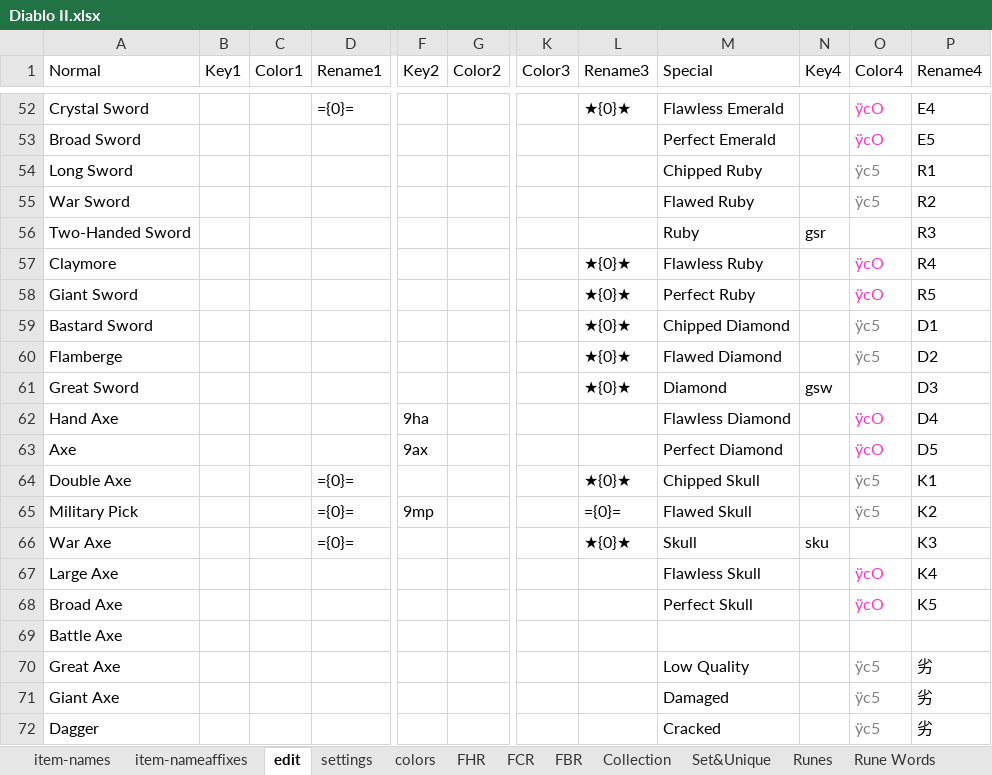
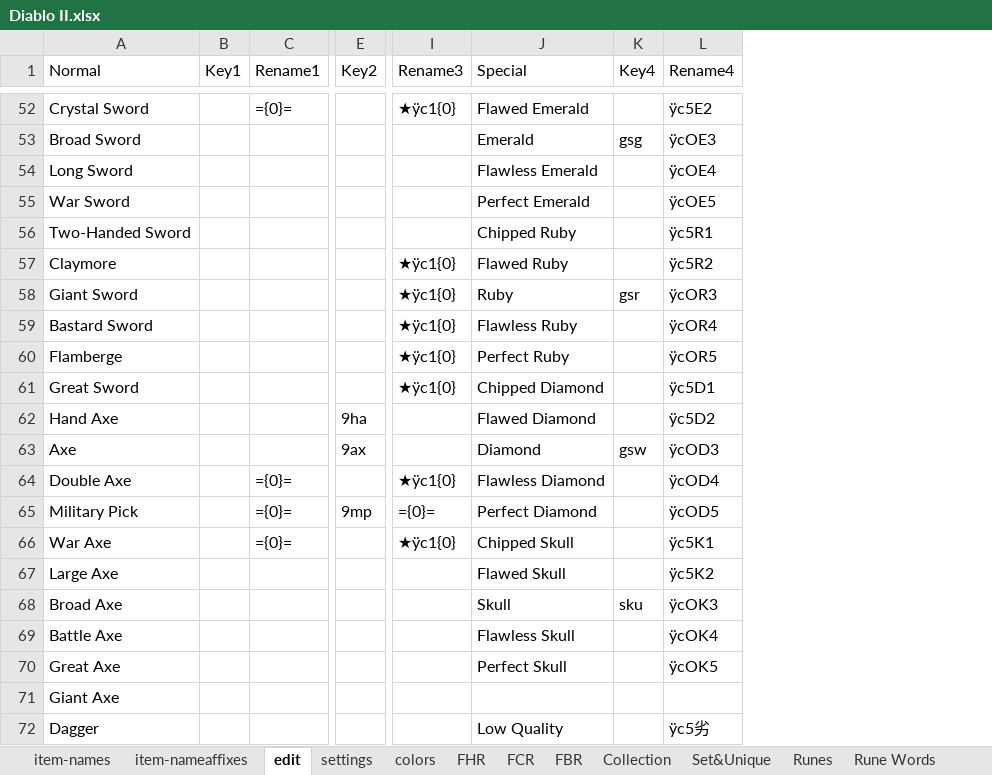
Before and after one commit to yatyricky/d2r-loot-filter, an Excel workbook: Diablo II.xlsx, sheet edit, drawn as a sheet; only a part is shown, gaps mark what is left out; values as stored, in another font and other column widths than the file's, no borders; conditional formats not drawn; removed rows and columns are numbered as before the commit, all else as after; the diff covers the shown part only; the diff names each change by its address in the sheet, - before the commit and + after, or states it on an @@ line.

```diff
--- a/Diablo II.xlsx (sheet edit)
+++ b/Diablo II.xlsx (sheet edit)
-column C (Color1), empty
-column G (Color2), empty
-column K (Color3), empty
-column O (Color4), rows 52-72: ÿcO | ÿcO | ÿc5 | ÿc5 |  | ÿcO | ÿcO | ÿc5 | ÿc5 |  | ÿcO | ÿcO | ÿc5 | ÿc5 |  | ÿcO | ÿcO |  | ÿc5 | ÿc5 | ÿc5
-column P (Rename4), rows 52-72: E4 | E5 | R1 | R2 | R3 | R4 | R5 | D1 | D2 | D3 | D4 | D5 | K1 | K2 | K3 | K4 | K5 |  | 劣 | 劣 | 劣
+column L (Rename4), rows 52-72: ÿc5E2 | ÿcOE3 | ÿcOE4 | ÿcOE5 | ÿc5R1 | ÿc5R2 | ÿcOR3 | ÿcOR4 | ÿcOR5 | ÿc5D1 | ÿc5D2 | ÿcOD3 | ÿcOD4 | ÿcOD5 | ÿc5K1 | ÿc5K2 | ÿcOK3 | ÿcOK4 | ÿcOK5 |  | ÿc5劣
-I52 (Rename3): ★{0}★
+I52 (Rename3): ★ÿc1{0}
-J52 (Special): Flawless Emerald
+J52 (Special): Flawed Emerald
-J53 (Special): Perfect Emerald
+J53 (Special): Emerald
-K53 (Key4): (empty)
+K53 (Key4): gsg
-J54 (Special): Chipped Ruby
+J54 (Special): Flawless Emerald
-J55 (Special): Flawed Ruby
+J55 (Special): Perfect Emerald
-J56 (Special): Ruby
+J56 (Special): Chipped Ruby
-K56 (Key4): gsr
+K56 (Key4): (empty)
-I57:I61 (Rename3): ★{0}★
+I57:I61 (Rename3): ★ÿc1{0}
-J57 (Special): Flawless Ruby
+J57 (Special): Flawed Ruby
-J58 (Special): Perfect Ruby
+J58 (Special): Ruby
-K58 (Key4): (empty)
+K58 (Key4): gsr
-J59 (Special): Chipped Diamond
+J59 (Special): Flawless Ruby
-J60 (Special): Flawed Diamond
+J60 (Special): Perfect Ruby
-J61 (Special): Diamond
+J61 (Special): Chipped Diamond
-K61 (Key4): gsw
+K61 (Key4): (empty)
-J62 (Special): Flawless Diamond
+J62 (Special): Flawed Diamond
-J63 (Special): Perfect Diamond
+J63 (Special): Diamond
-K63 (Key4): (empty)
+K63 (Key4): gsw
-I64 (Rename3): ★{0}★
+I64 (Rename3): ★ÿc1{0}
-J64 (Special): Chipped Skull
+J64 (Special): Flawless Diamond
-J65 (Special): Flawed Skull
+J65 (Special): Perfect Diamond
-I66 (Rename3): ★{0}★
+I66 (Rename3): ★ÿc1{0}
-J66 (Special): Skull
+J66 (Special): Chipped Skull
-K66 (Key4): sku
+K66 (Key4): (empty)
-J67 (Special): Flawless Skull
+J67 (Special): Flawed Skull
-J68 (Special): Perfect Skull
+J68 (Special): Skull
-K68 (Key4): (empty)
+K68 (Key4): sku
-J69 (Special): (empty)
+J69 (Special): Flawless Skull
-J70 (Special): Low Quality
+J70 (Special): Perfect Skull
-J71 (Special): Damaged
+J71 (Special): (empty)
-J72 (Special): Cracked
+J72 (Special): Low Quality
```
Also changed, not shown: 148 edited cells elsewhere in this sheet, sheet Recipes, 3 other files.
